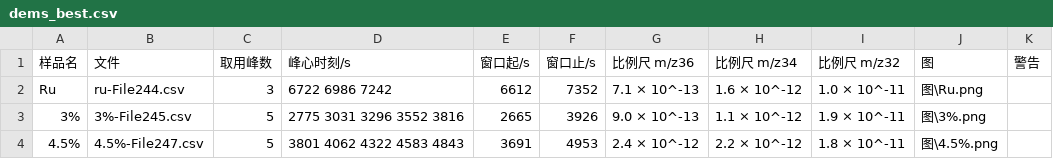
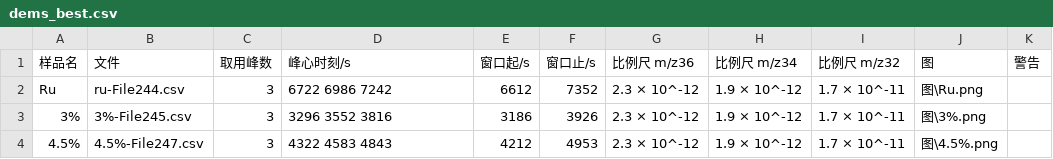
Before and after one commit to XJR12/dems, a CSV file: outputs/20261013-dems_0/dems_best.csv, drawn as a sheet.

Commit message:
共用比例尺 + 末尾规整峰选取；默认画 3 个峰
- scale_bar.shared: 同通道比例尺统一成所有样品里最大的一段，三张图的 m/z 32/34/36
  比例尺数值一致，峰高可以直接横向比
- peaks.require_regular / gap_tolerance: 在识别到的峰里取最靠后一段间距一致的 N 个峰，
  末尾不规整时在结果表说明跳过了几个
- peaks.count 默认改成 3；新增 --count N 临时覆盖
- 渐变填充的顶端改跟随各自曲线的最高点，共用比例尺时不会出现上方空白渐变
- outputs/20261013-dems_0 按新的默认值重新生成

```diff
--- a/outputs/20261013-dems_0/dems_best.csv
+++ b/outputs/20261013-dems_0/dems_best.csv
@@ -1,4 +1,4 @@
 样品名,文件,取用峰数,峰心时刻/s,窗口起/s,窗口止/s,比例尺 m/z36,比例尺 m/z34,比例尺 m/z32,图,警告
-Ru,ru-File244.csv,3,6722 6986 7242,6612,7352,7.1 × 10^-13,1.6 × 10^-12,1.0 × 10^-11,图\Ru.png,
-3%,3%-File245.csv,5,2775 3031 3296 3552 3816,2665,3926,9.0 × 10^-13,1.1 × 10^-12,1.9 × 10^-11,图\3%.png,
-4.5%,4.5%-File247.csv,5,3801 4062 4322 4583 4843,3691,4953,2.4 × 10^-12,2.2 × 10^-12,1.8 × 10^-11,图\4.5%.png,
+Ru,ru-File244.csv,3,6722 6986 7242,6612,7352,2.3 × 10^-12,1.9 × 10^-12,1.7 × 10^-11,图\Ru.png,
+3%,3%-File245.csv,3,3296 3552 3816,3186,3926,2.3 × 10^-12,1.9 × 10^-12,1.7 × 10^-11,图\3%.png,
+4.5%,4.5%-File247.csv,3,4322 4583 4843,4212,4953,2.3 × 10^-12,1.9 × 10^-12,1.7 × 10^-11,图\4.5%.png,
```
Also changed, not shown: outputs/20261013-dems_0/dems_per_file.csv, 9 other files.
